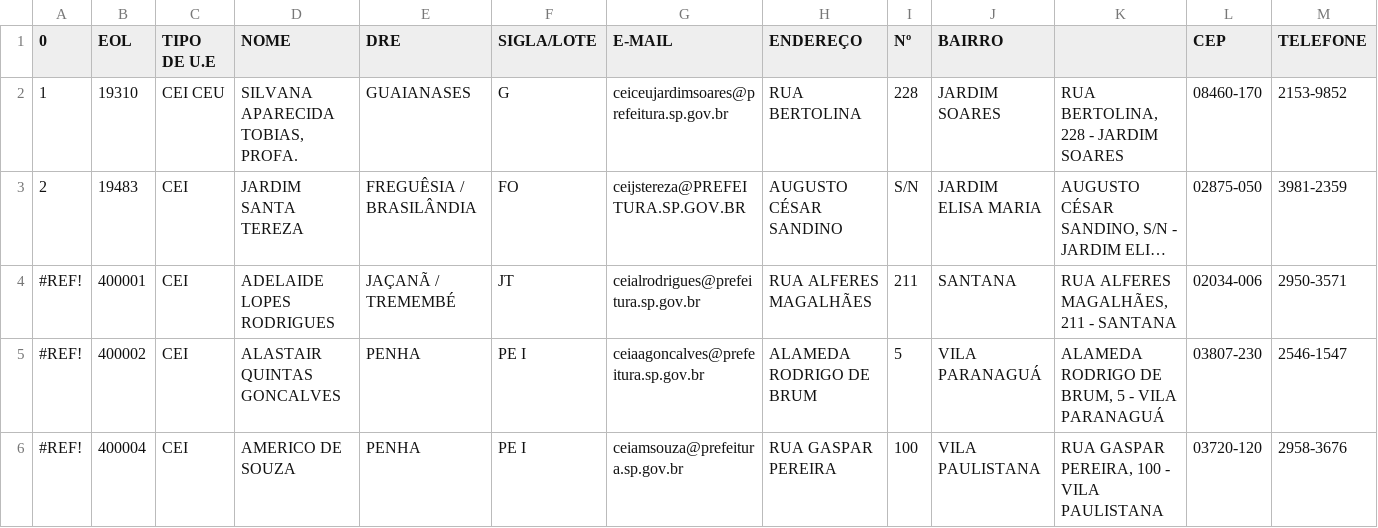
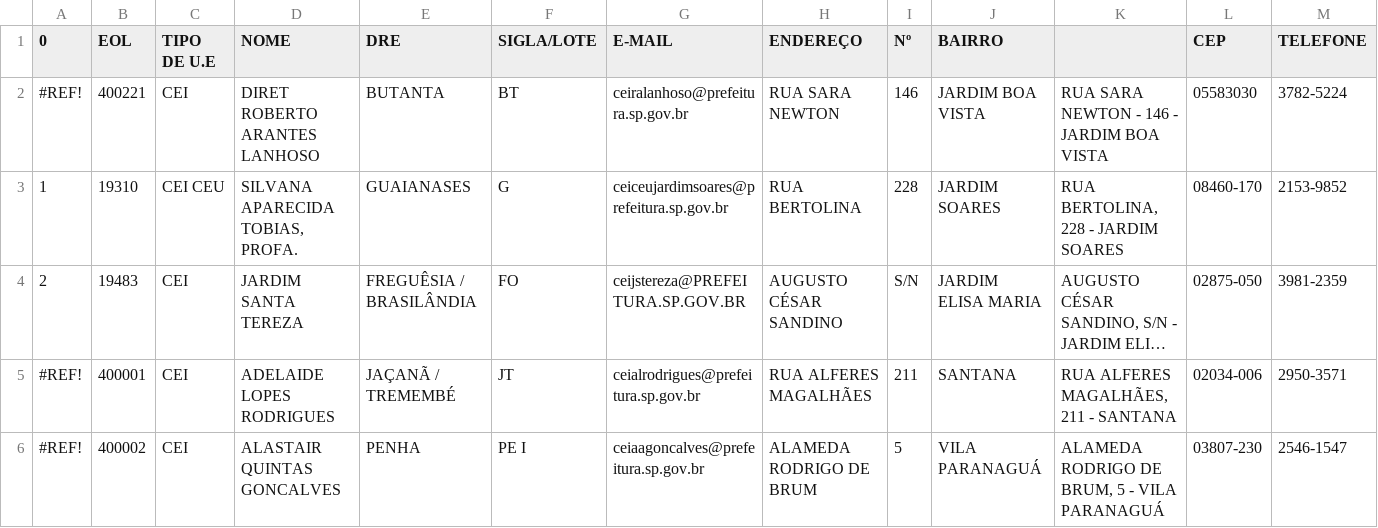
Before and after one commit to prefeiturasp/SME-Terceirizadas, a CSV file: utility/carga_dados/escola/csv/escola_dre_codae_CEI.csv, drawn as a sheet; only a part is shown; the shorter side is filled out with more unchanged rows; long unchanged cells end in …; rows hold the shown columns only; the diff names each change by its address in the sheet, - before the commit and + after, or states it on an @@ line.

```diff
--- a/utility/carga_dados/escola/csv/escola_dre_codae_CEI.csv
+++ b/utility/carga_dados/escola/csv/escola_dre_codae_CEI.csv
+row 2: #REF! | 400221 | CEI | DIRET ROBERTO ARANTES LANHOSO | BUTANTA | BT | ceiralanhoso@prefeitura.sp.gov.br | RUA SARA NEWTON | 146 | JARDIM BOA VISTA | RUA SARA NEWTON - 146 - JARDIM BOA VISTA | 05583030 | 3782-5224
```
Also changed, not shown: 4 other files.
